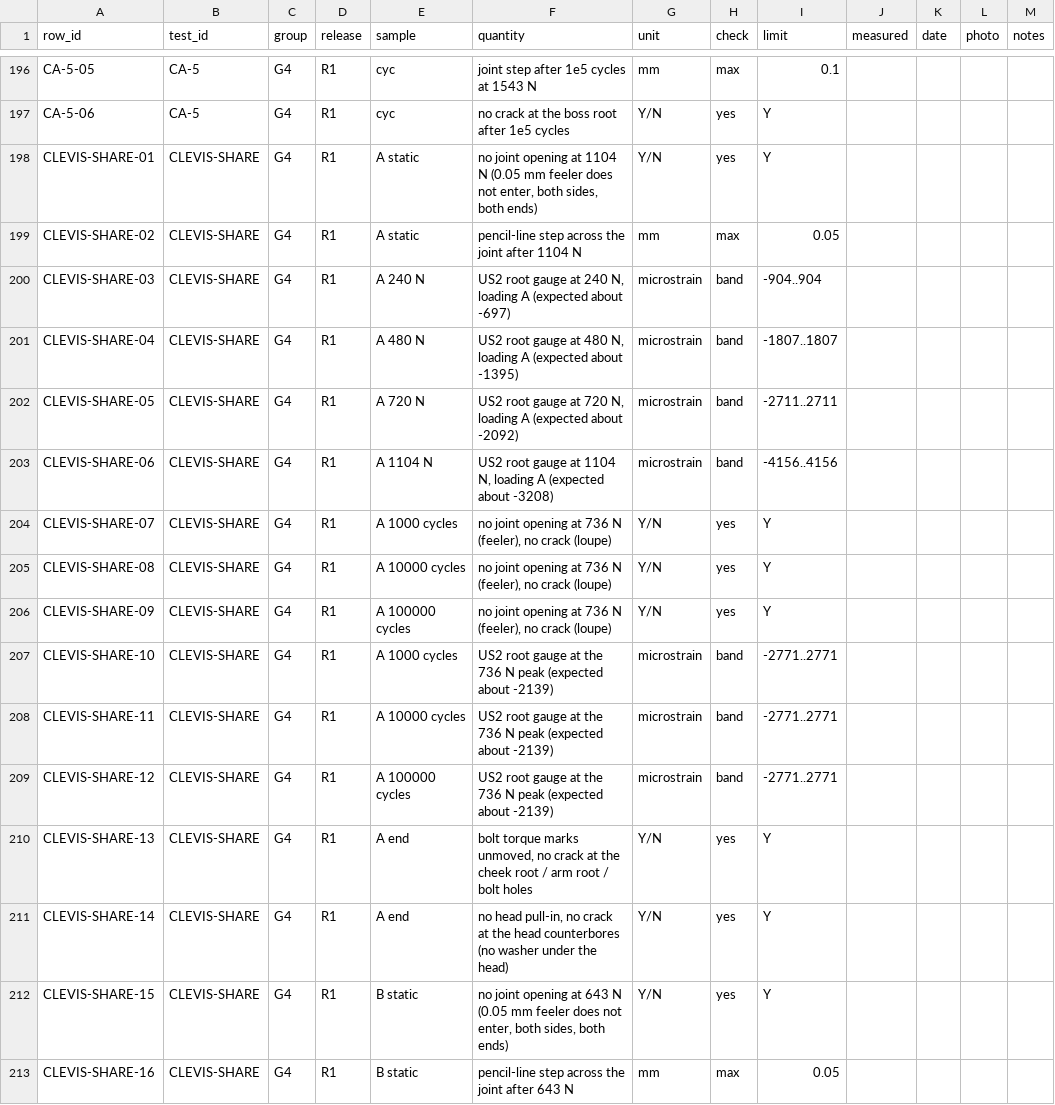
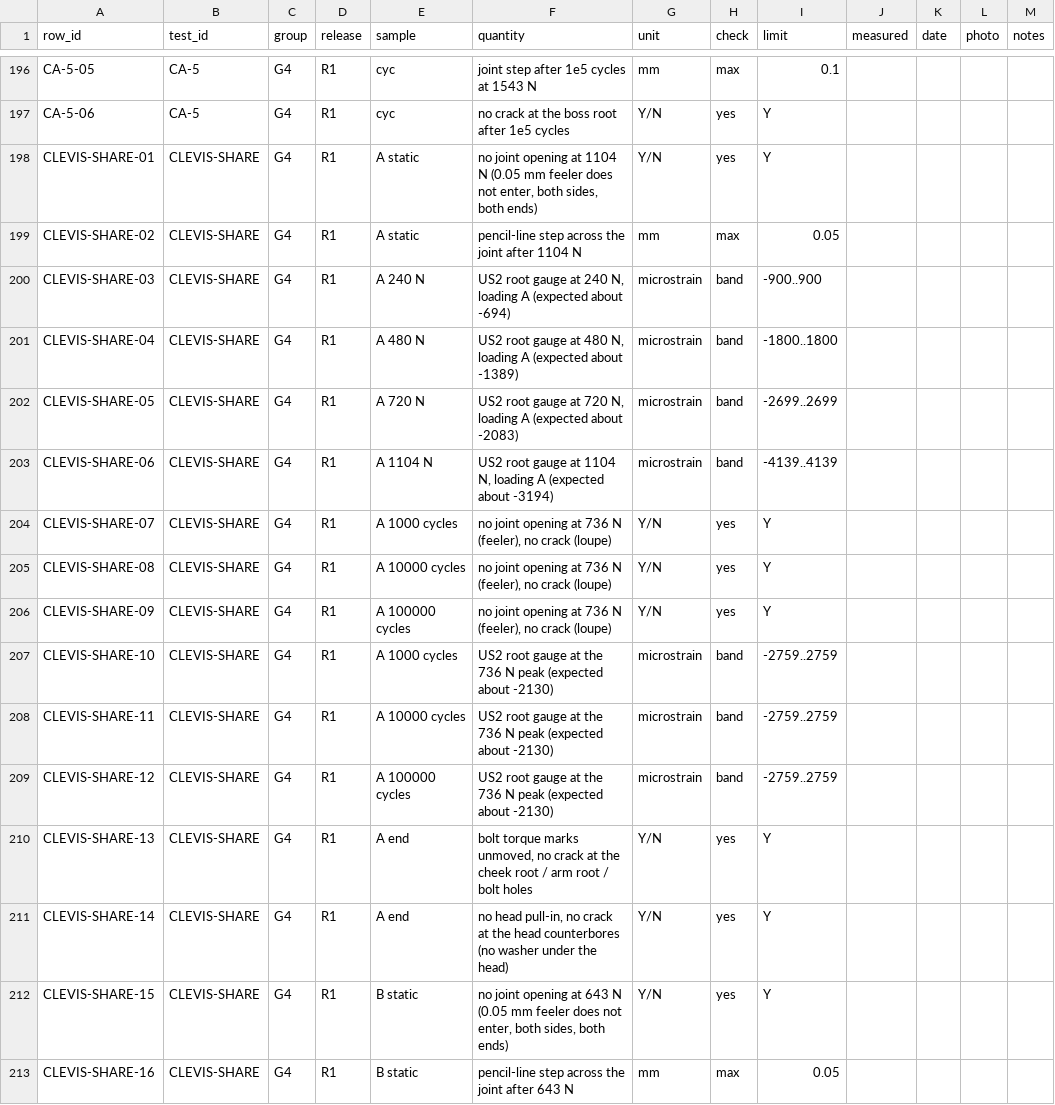
Before and after one commit to Overcastly-AI/Hunting-appeal, a CSV file: outputs/release/test_kit/results_template.csv, drawn as a sheet; only a part is shown, gaps mark what is left out; the diff covers the shown part only; the diff names each change by its address in the sheet, - before the commit and + after, or states it on an @@ line.

```diff
--- a/outputs/release/test_kit/results_template.csv
+++ b/outputs/release/test_kit/results_template.csv
-F200 (quantity): …(expected about -697)
+F200 (quantity): …(expected about -694)
-I200 (limit): -904..904
+I200 (limit): -900..900
-F201 (quantity): …(expected about -1395)
+F201 (quantity): …(expected about -1389)
-I201 (limit): -1807..1807
+I201 (limit): -1800..1800
-F202 (quantity): …(expected about -2092)
+F202 (quantity): …(expected about -2083)
-I202 (limit): -2711..2711
+I202 (limit): -2699..2699
-F203 (quantity): …(expected about -3208)
+F203 (quantity): …(expected about -3194)
-I203 (limit): -4156..4156
+I203 (limit): -4139..4139
-F207:F209 (quantity): …(expected about -2139)
+F207:F209 (quantity): …(expected about -2130)
-I207:I209 (limit): -2771..2771
+I207:I209 (limit): -2759..2759
```
Also changed, not shown: 36 edited cells elsewhere in this file, designs/pack_5200/tests_physical/test_register.csv, 15 other files.
